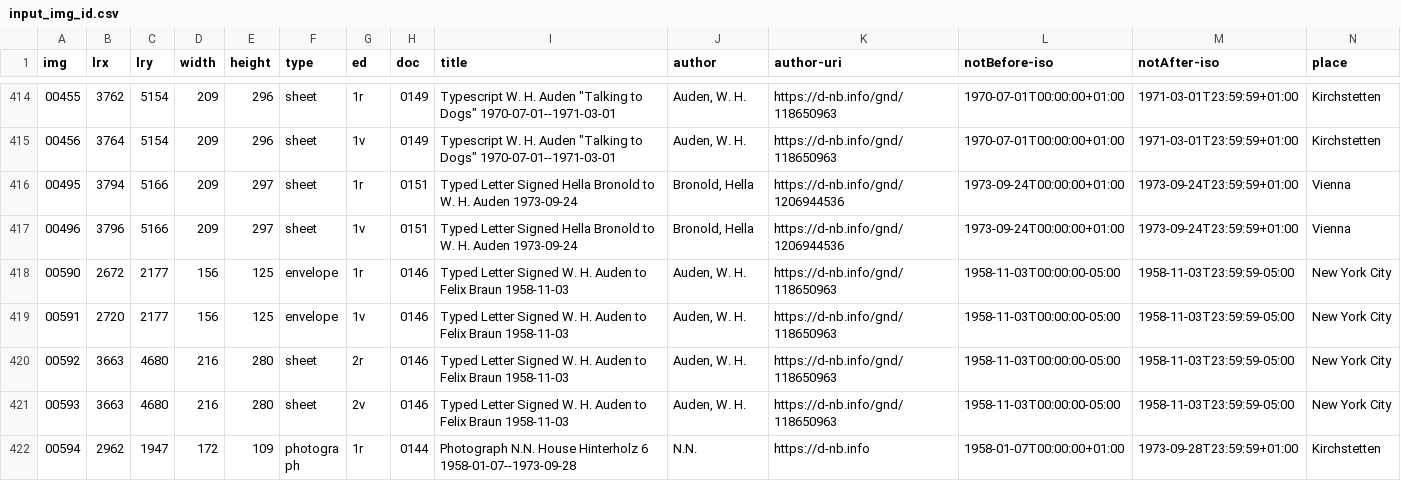
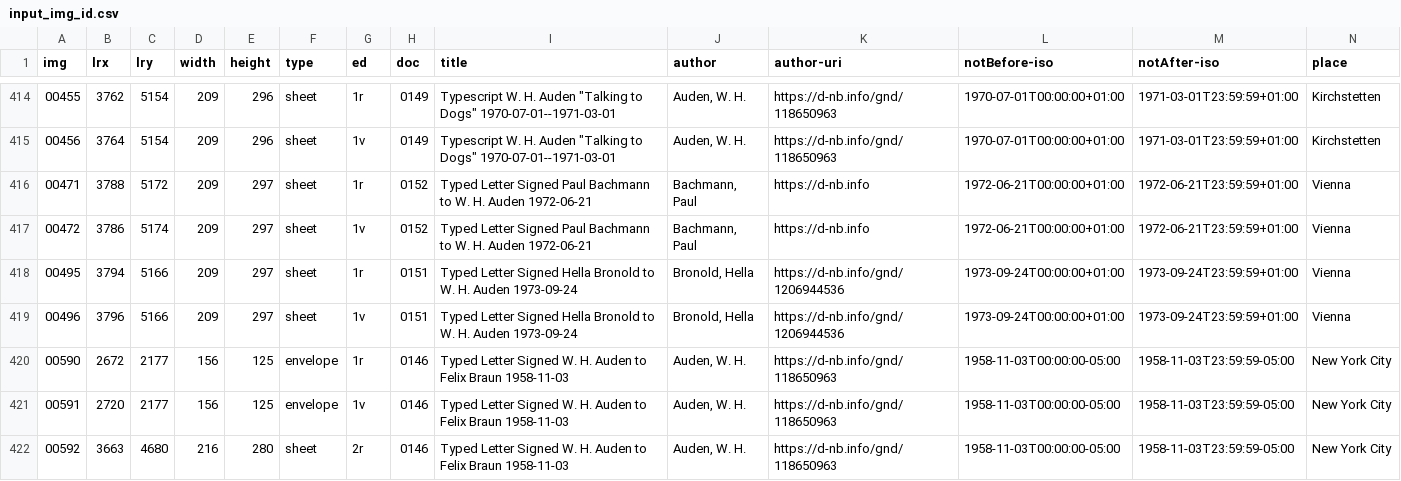
Before and after one commit to auden-in-austria-digital/aad-data, a CSV file: metadata/csv/input_img_id.csv, drawn as a sheet; only a part is shown, gaps mark what is left out; the shorter side is filled out with more unchanged rows; rows hold the shown columns only; the diff names each change by its address in the sheet, - before the commit and + after, or states it on an @@ line.

Commit message:
create metadata for images 00471-00472

```diff
--- a/metadata/csv/input_img_id.csv
+++ b/metadata/csv/input_img_id.csv
+row 416: 00471 | 3788 | 5172 | 209 | 297 | sheet | 1r | 0152 | Typed Letter Signed Paul Bachmann to W. H. Auden 1972-06-21 | Bachmann, Paul | https://d-nb.info | 1972-06-21T00:00:00+01:00 | 1972-06-21T23:59:59+01:00 | Vienna
+row 417: 00472 | 3786 | 5174 | 209 | 297 | sheet | 1v | 0152 | Typed Letter Signed Paul Bachmann to W. H. Auden 1972-06-21 | Bachmann, Paul | https://d-nb.info | 1972-06-21T00:00:00+01:00 | 1972-06-21T23:59:59+01:00 | Vienna
```
